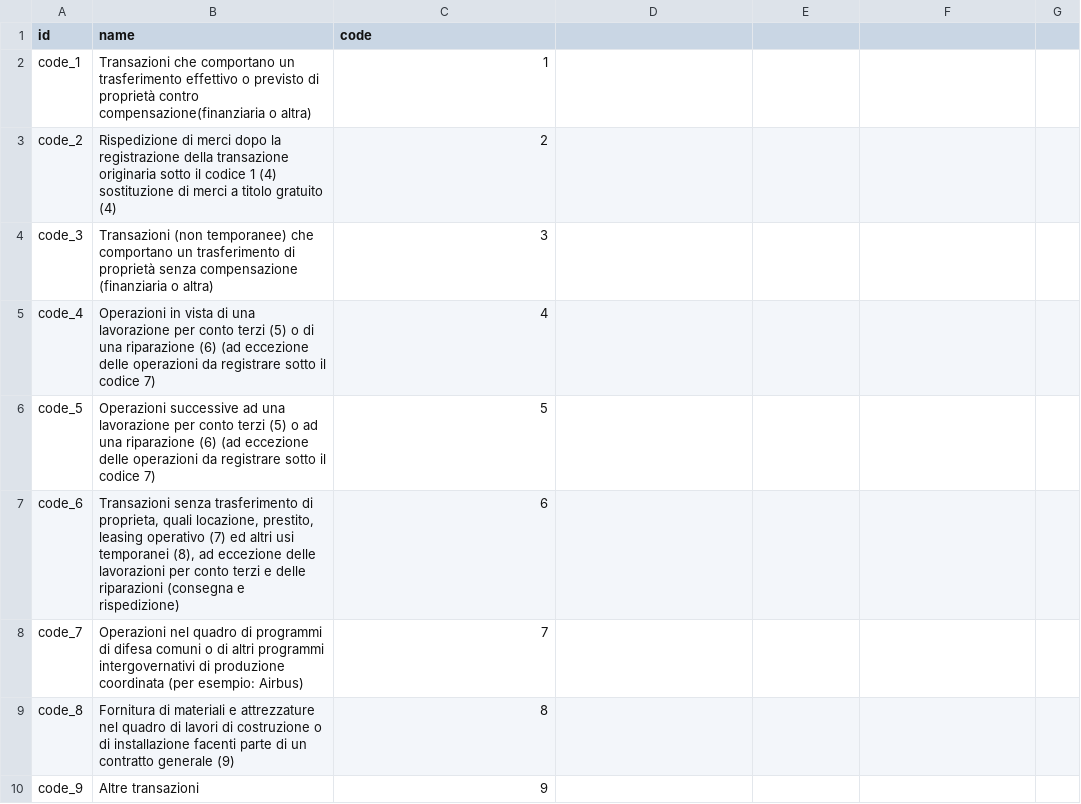
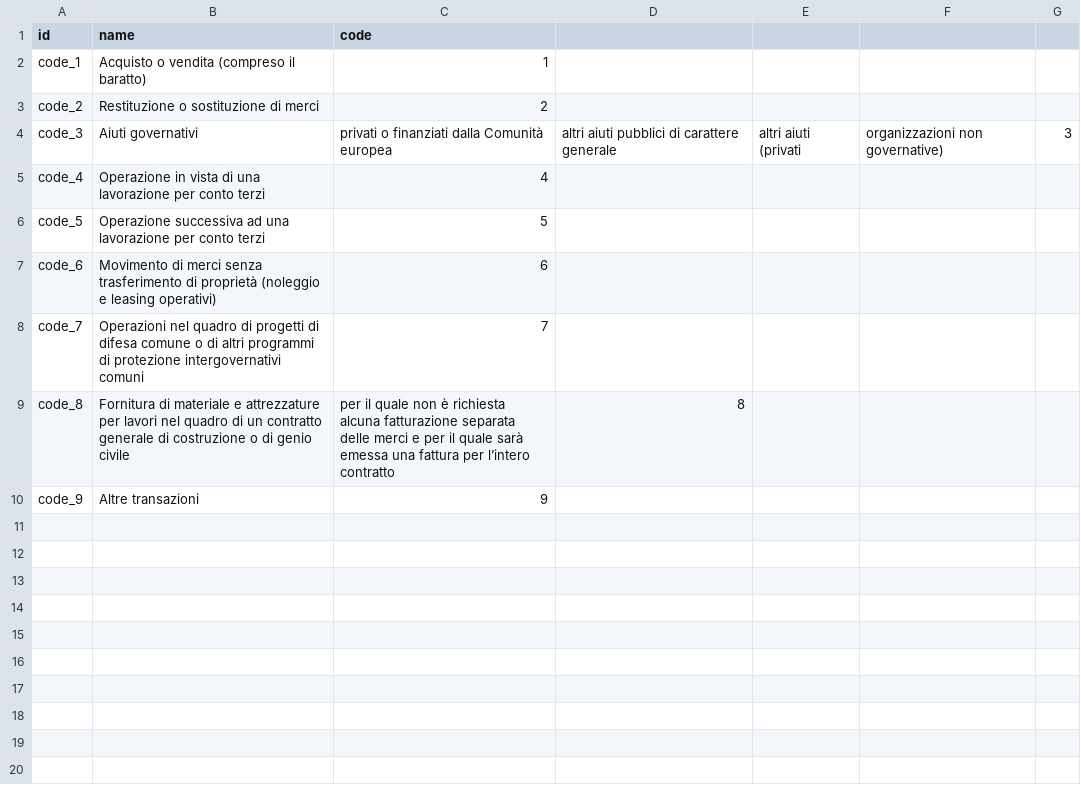
Before and after one commit to efatto/l10n-italy, a CSV file: l10n_it_intrastat/data/account.intrastat.transation.nature.csv, drawn as a sheet.

Commit message:
[MIG] l10n_it_intrastat: Migration to 12.0

```diff
--- a/l10n_it_intrastat/data/account.intrastat.transation.nature.csv
+++ b/l10n_it_intrastat/data/account.intrastat.transation.nature.csv
@@ -1,10 +1,10 @@
 id,name,code
-code_1,Transazioni che comportano un trasferimento effettivo o previsto di proprietà contro compensazione(finanziaria o altra),1
-code_2,Rispedizione di merci dopo la registrazione della transazione originaria sotto il codice 1 (4) sostituzione di merci a titolo gratuito (4),2
-code_3,Transazioni (non temporanee) che comportano un trasferimento di proprietà senza compensazione (finanziaria o altra) ,3
-code_4,Operazioni in vista di una lavorazione per conto terzi (5) o di una riparazione (6) (ad eccezione delle operazioni da registrare sotto il codice 7) ,4
-code_5,Operazioni successive ad una lavorazione per conto terzi (5) o ad una riparazione (6) (ad eccezione delle operazioni da registrare sotto il codice 7),5
-code_6,"Transazioni senza trasferimento di proprieta, quali locazione, prestito, leasing operativo (7) ed altri usi temporanei (8), ad eccezione delle lavorazioni per conto terzi e delle riparazioni (consegna e rispedizione)",6
-code_7,Operazioni nel quadro di programmi di difesa comuni o di altri programmi intergovernativi di produzione coordinata (per esempio: Airbus),7
-code_8,Fornitura di materiali e attrezzature nel quadro di lavori di costruzione o di installazione facenti parte di un contratto generale (9) ,8
+code_1,Acquisto o vendita (compreso il baratto),1
+code_2,Restituzione o sostituzione di merci,2
+code_3,Aiuti governativi, privati o finanziati dalla Comunità europea, altri aiuti pubblici di carattere generale, altri aiuti (privati, organizzazioni non governative),3
+code_4,Operazione in vista di una lavorazione per conto terzi,4
+code_5,Operazione successiva ad una lavorazione per conto terzi,5
+code_6,Movimento di merci senza trasferimento di proprietà (noleggio e leasing operativi),6
+code_7,Operazioni nel quadro di progetti di difesa comune o di altri programmi di protezione intergovernativi comuni,7
+code_8,Fornitura di materiale e attrezzature per lavori nel quadro di un contratto generale di costruzione o di genio civile, per il quale non è richiesta alcuna fatturazione separata delle merci e per il quale sarà emessa una fattura per l’intero contratto,8
 code_9,Altre transazioni,9
```
Also changed, not shown: l10n_it_intrastat/security/ir.model.access.csv, 21 other files.
